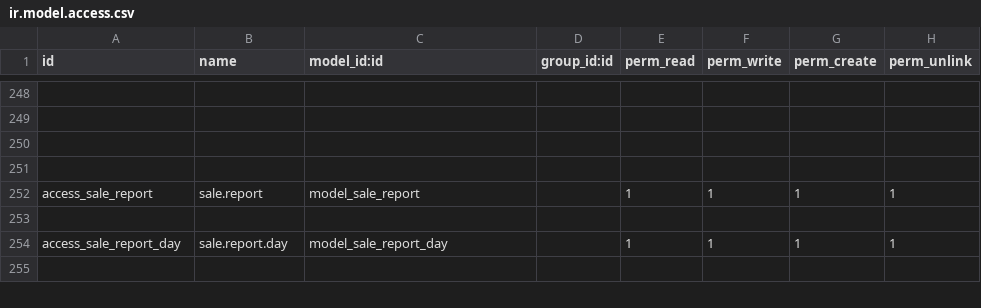
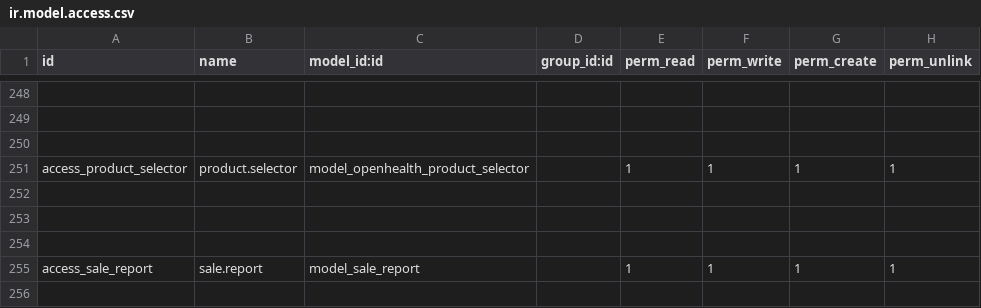
Before and after one commit to gibil5/openhealth, a CSV file: security/ir.model.access.csv, drawn as a sheet; only a part is shown, gaps mark what is left out; the shorter side is filled out with more unchanged rows; the diff names each change by its address in the sheet, - before the commit and + after, or states it on an @@ line.

```diff
--- a/security/ir.model.access.csv
+++ b/security/ir.model.access.csv
+row 251: access_product_selector | product.selector | model_openhealth_product_selector |  | 1 | 1 | 1 | 1
+row 252: (empty)
+row 253: (empty)
```
Also changed, not shown: 3 other files.
